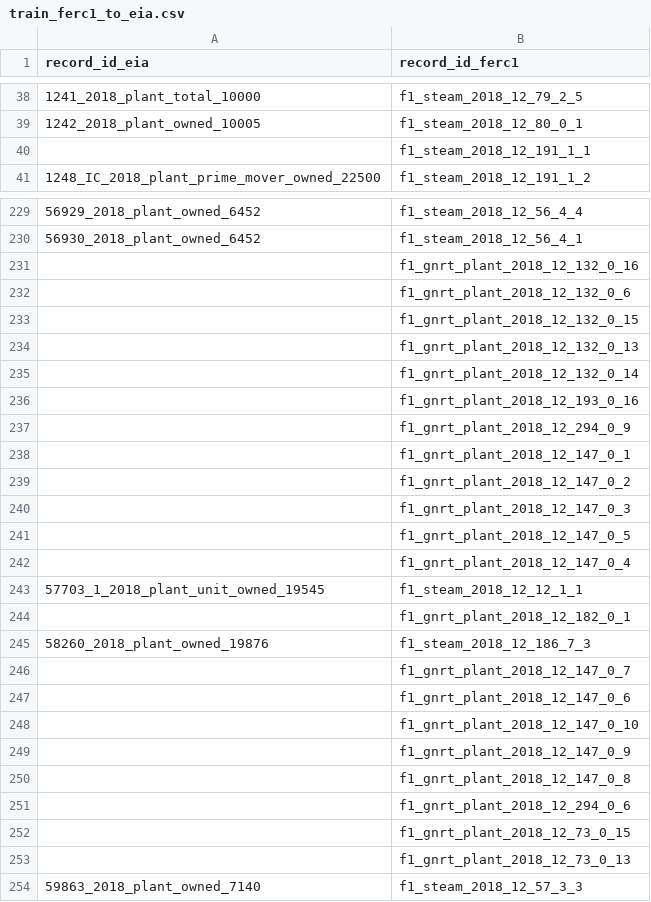
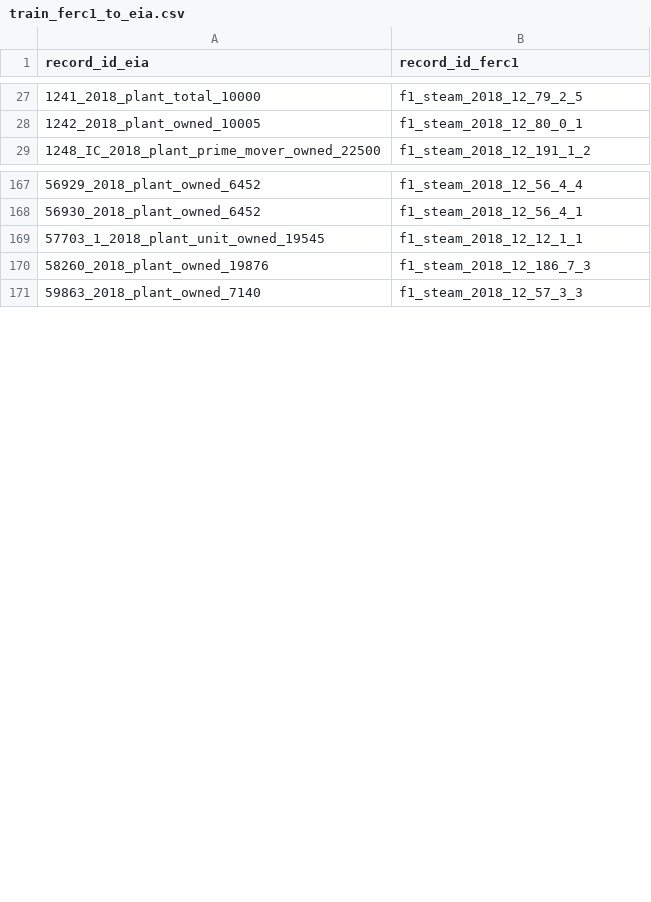
Before and after one commit to catalyst-cooperative/rmi-ferc1-eia, a CSV file: inputs/train_ferc1_to_eia.csv, drawn as a sheet; only a part is shown, gaps mark what is left out; the diff covers the shown part only.

Commit message:
remove records with no eia map from override csv, add column showing how the record was mapped (override, prediction, correct prediction, or no prediction; training)

```diff
--- a/inputs/train_ferc1_to_eia.csv
+++ b/inputs/train_ferc1_to_eia.csv
@@ -39,3 +28,2 @@ record_id_eia,record_id_ferc1
 1242_2018_plant_owned_10005,f1_steam_2018_12_80_0_1
-,f1_steam_2018_12_191_1_1
 1248_IC_2018_plant_prime_mover_owned_22500,f1_steam_2018_12_191_1_2
@@ -230,25 +168,4 @@ record_id_eia,record_id_ferc1
 56930_2018_plant_owned_6452,f1_steam_2018_12_56_4_1
-,f1_gnrt_plant_2018_12_132_0_16
-,f1_gnrt_plant_2018_12_132_0_6
-,f1_gnrt_plant_2018_12_132_0_15
-,f1_gnrt_plant_2018_12_132_0_13
-,f1_gnrt_plant_2018_12_132_0_14
-,f1_gnrt_plant_2018_12_193_0_16
-,f1_gnrt_plant_2018_12_294_0_9
-,f1_gnrt_plant_2018_12_147_0_1
-,f1_gnrt_plant_2018_12_147_0_2
-,f1_gnrt_plant_2018_12_147_0_3
-,f1_gnrt_plant_2018_12_147_0_5
-,f1_gnrt_plant_2018_12_147_0_4
 57703_1_2018_plant_unit_owned_19545,f1_steam_2018_12_12_1_1
-,f1_gnrt_plant_2018_12_182_0_1
 58260_2018_plant_owned_19876,f1_steam_2018_12_186_7_3
-,f1_gnrt_plant_2018_12_147_0_7
-,f1_gnrt_plant_2018_12_147_0_6
-,f1_gnrt_plant_2018_12_147_0_10
-,f1_gnrt_plant_2018_12_147_0_9
-,f1_gnrt_plant_2018_12_147_0_8
-,f1_gnrt_plant_2018_12_294_0_6
-,f1_gnrt_plant_2018_12_73_0_15
-,f1_gnrt_plant_2018_12_73_0_13
 59863_2018_plant_owned_7140,f1_steam_2018_12_57_3_3
```
Also changed, not shown: 2 added rows and 86 removed rows elsewhere in this file, 2 other files.
